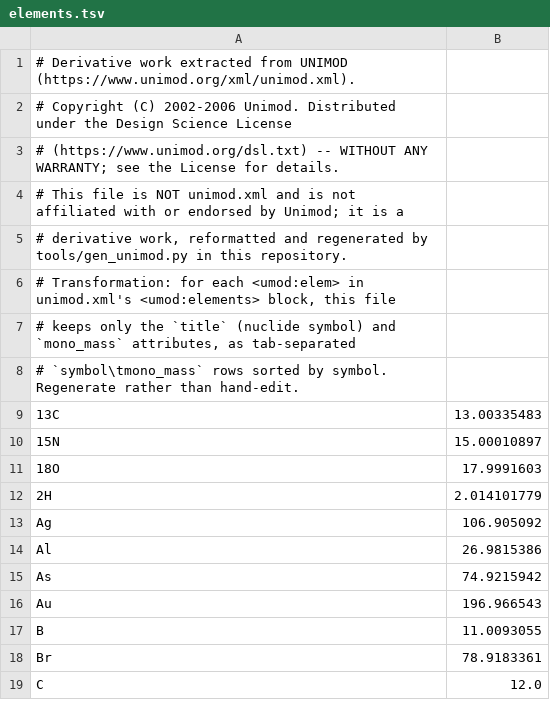
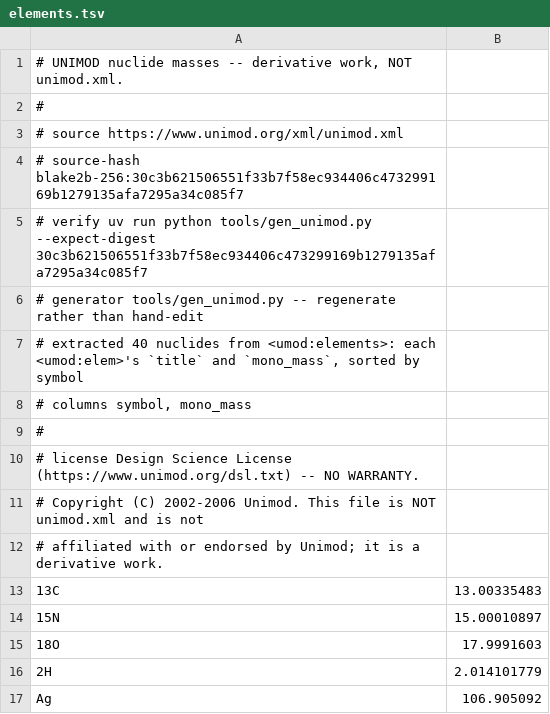
Before and after one commit to TalusBio/msspeculator, a TSV file: rust/core/data/elements.tsv, drawn as a sheet; only a part is shown; the shorter side is filled out with more unchanged rows.

```diff
--- a/rust/core/data/elements.tsv
+++ b/rust/core/data/elements.tsv
@@ -1,9 +1,13 @@
-# Derivative work extracted from UNIMOD (https://www.unimod.org/xml/unimod.xml).
-# Copyright (C) 2002-2006 Unimod. Distributed under the Design Science License
-# (https://www.unimod.org/dsl.txt) -- WITHOUT ANY WARRANTY; see the License for details.
-# This file is NOT unimod.xml and is not affiliated with or endorsed by Unimod; it is a
-# derivative work, reformatted and regenerated by tools/gen_unimod.py in this repository.
-# Transformation: for each <umod:elem> in unimod.xml's <umod:elements> block, this file
-# keeps only the `title` (nuclide symbol) and `mono_mass` attributes, as tab-separated
-# `symbol\tmono_mass` rows sorted by symbol. Regenerate rather than hand-edit.
+# UNIMOD nuclide masses -- derivative work, NOT unimod.xml.
+#
+# source       https://www.unimod.org/xml/unimod.xml
+# source-hash  blake2b-256:30c3b621506551f33b7f58ec934406c473299169b1279135afa7295a34c085f7
+# verify       uv run python tools/gen_unimod.py --expect-digest 30c3b621506551f33b7f58ec934406c473299169b1279135afa7295a34c085f7
+# generator    tools/gen_unimod.py -- regenerate rather than hand-edit
+# extracted    40 nuclides from <umod:elements>: each <umod:elem>'s `title` and `mono_mass`, sorted by symbol
+# columns      symbol, mono_mass
+#
+# license      Design Science License (https://www.unimod.org/dsl.txt) -- NO WARRANTY.
+#              Copyright (C) 2002-2006 Unimod. This file is NOT unimod.xml and is not
+#              affiliated with or endorsed by Unimod; it is a derivative work.
 13C	13.00335483
```
Also changed, not shown: rust/core/data/unimod.tsv, 8 other files.
